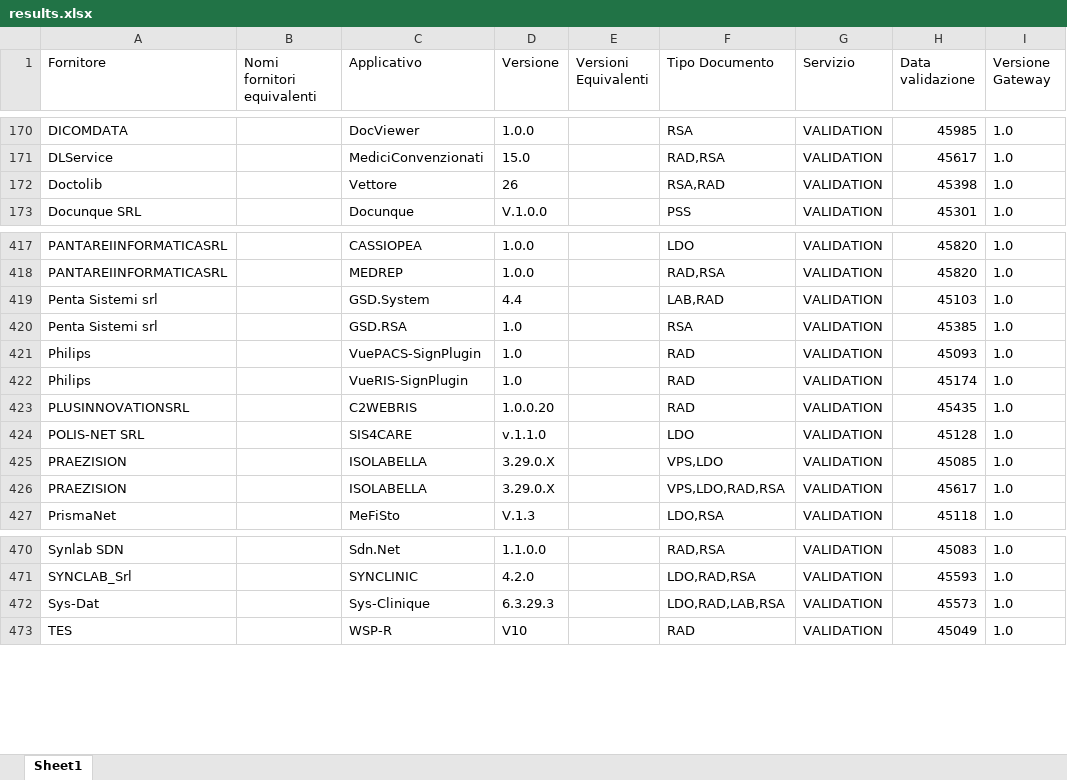
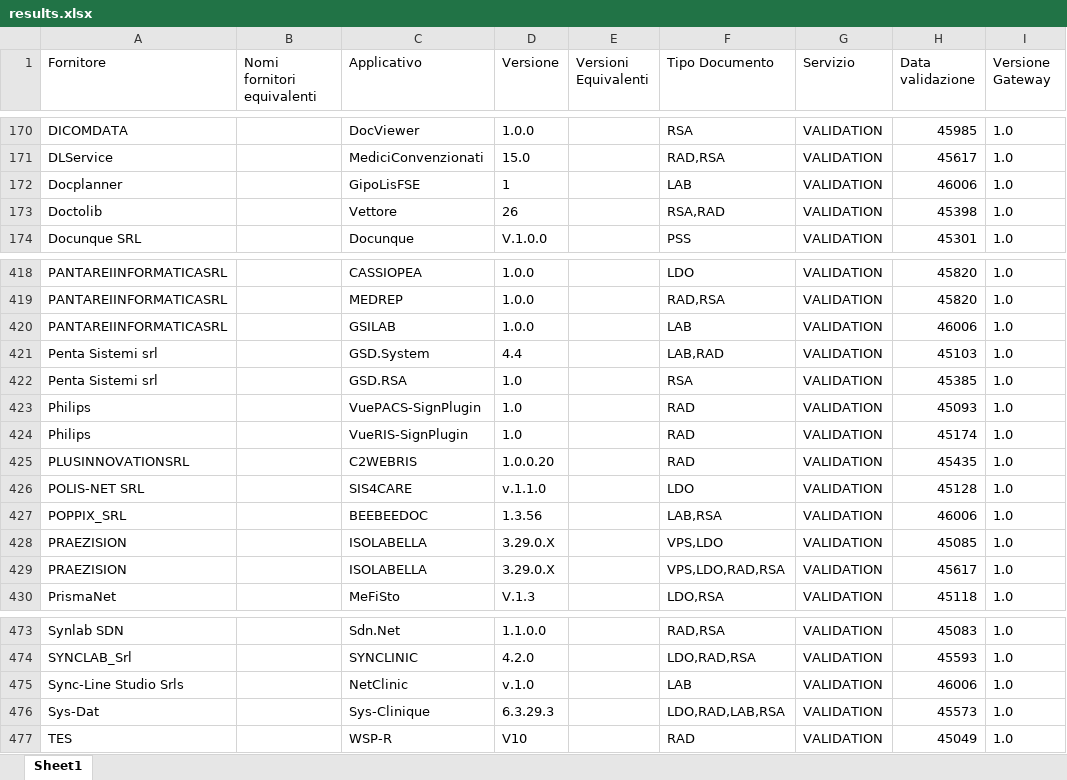
Before and after one commit to ministero-salute/it-fse-accreditati, an Excel workbook: RESULTS/results.xlsx, sheet Sheet1, drawn as a sheet; only a part is shown, gaps mark what is left out; values as stored, in another font and other column widths than the file's, no borders; the diff names each change by its address in the sheet, - before the commit and + after, or states it on an @@ line.

```diff
--- a/RESULTS/results.xlsx (sheet Sheet1)
+++ b/RESULTS/results.xlsx (sheet Sheet1)
+row 172: Docplanner |  | GipoLisFSE | 1 |  | LAB | VALIDATION | 46006 | 1.0
+row 420: PANTAREIINFORMATICASRL |  | GSILAB | 1.0.0 |  | LAB | VALIDATION | 46006 | 1.0
+row 427: POPPIX_SRL |  | BEEBEEDOC | 1.3.56 |  | LAB,RSA | VALIDATION | 46006 | 1.0
+row 475: Sync-Line Studio Srls |  | NetClinic | v.1.0 |  | LAB | VALIDATION | 46006 | 1.0
```
Also changed, not shown: 2 other files.
